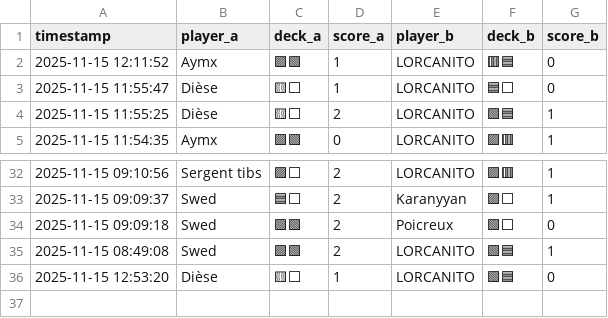
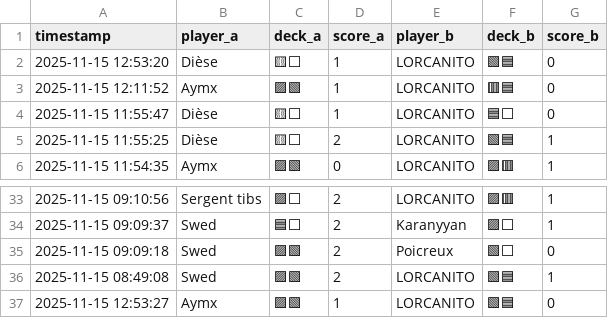
Before and after one commit to michaelbelcas-arch/site-eclypse, a CSV file: matches.csv, drawn as a sheet; only a part is shown, gaps mark what is left out.

Commit message:
Update matches.csv depuis l'app Streamlit

```diff
--- a/matches.csv
+++ b/matches.csv
@@ -1,2 +1,3 @@
 timestamp,player_a,deck_a,score_a,player_b,deck_b,score_b
+2025-11-15 12:53:20,Dièse,🟨⬜,1,LORCANITO,🟩🟦,0
 2025-11-15 12:11:52,Aymx,🟪🟩,1,LORCANITO,🟥🟦,0
@@ -35,2 +36,2 @@ timestamp,player_a,deck_a,score_a,player_b,deck_b,score_b
 2025-11-15 08:49:08,Swed,🟪🟩,2,LORCANITO,🟩🟦,1
-2025-11-15 12:53:20,Dièse,🟨⬜,1,LORCANITO,🟩🟦,0
+2025-11-15 12:53:27,Aymx,🟪🟩,1,LORCANITO,🟩🟦,0
```
